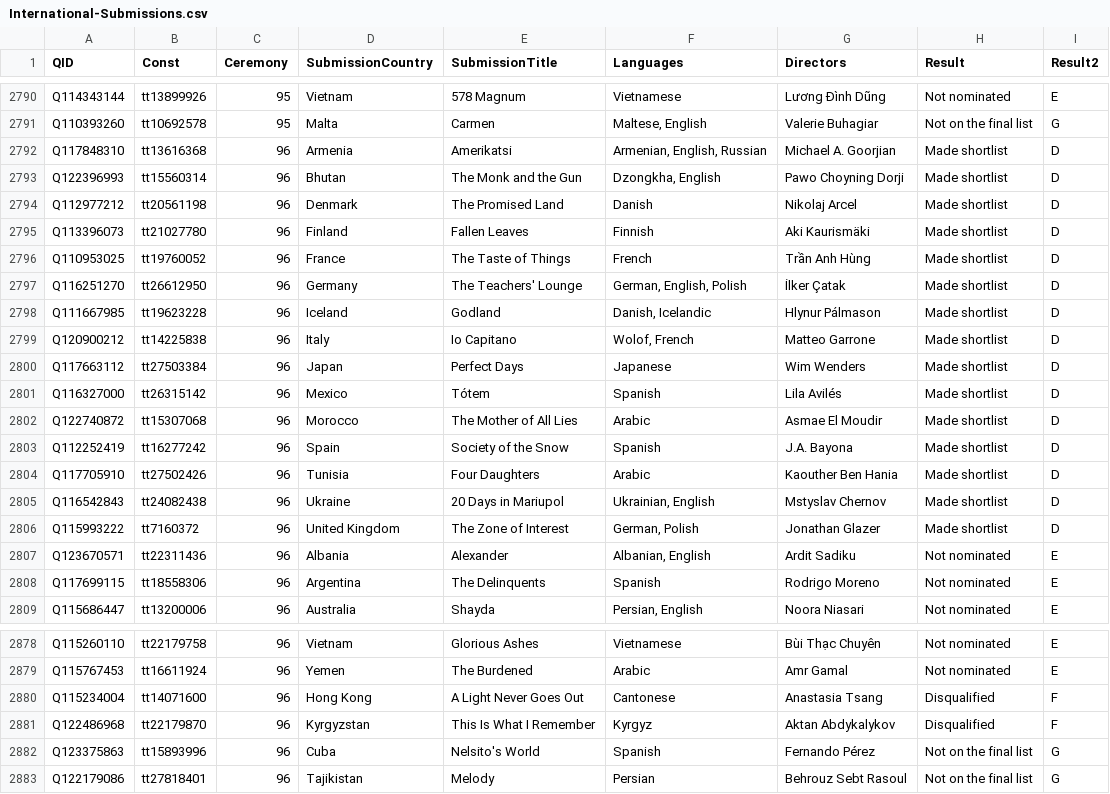
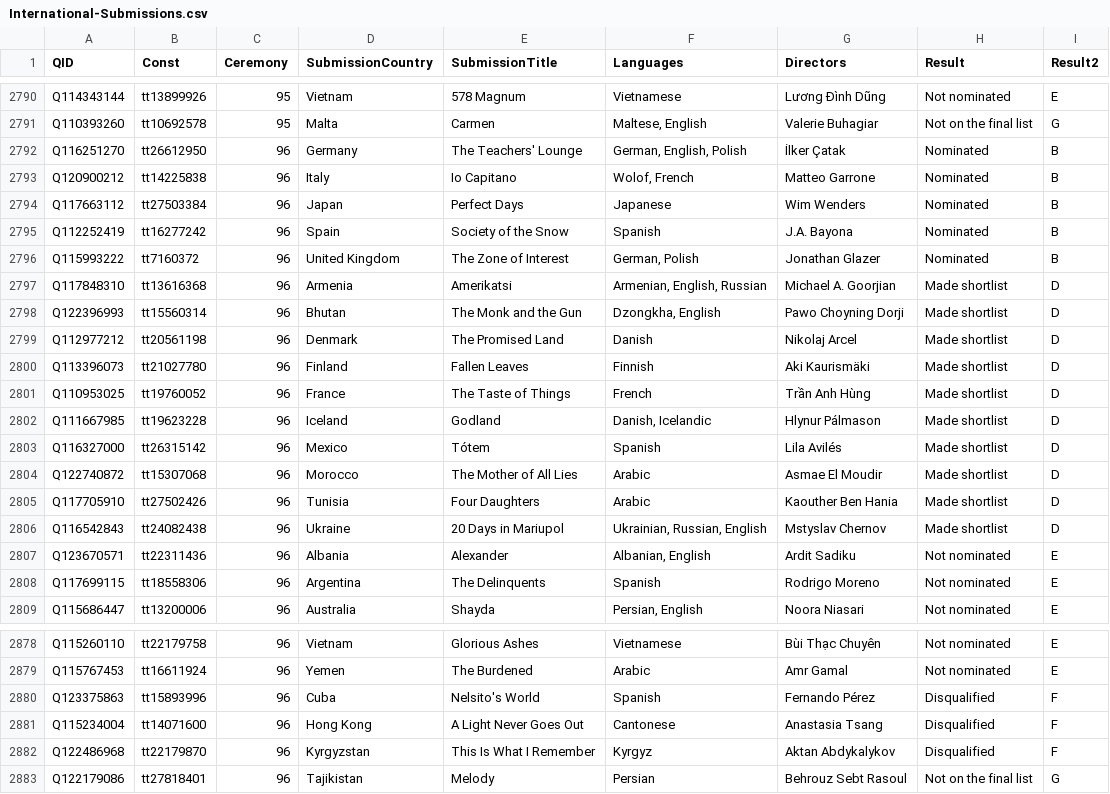
Before and after one commit to jacobmgreer/Nitrate-Actions, a CSV file: raw-lists/International-Submissions.csv, drawn as a sheet; only a part is shown, gaps mark what is left out; the diff covers the shown part only.

Commit message:
Update International-Submissions.csv

```diff
--- a/raw-lists/International-Submissions.csv
+++ b/raw-lists/International-Submissions.csv
@@ -2791,2 +2791,7 @@ Q114343144,tt13899926,95,Vietnam,578 Magnum,Vietnamese,Lương Đình Dũng,Not
 Q110393260,tt10692578,95,Malta,Carmen,"Maltese, English",Valerie Buhagiar,Not on the final list,G
+Q116251270,tt26612950,96,Germany,The Teachers' Lounge,"German, English, Polish",İlker Çatak ,Nominated,B
+Q120900212,tt14225838,96,Italy,Io Capitano,"Wolof, French",Matteo Garrone,Nominated,B
+Q117663112,tt27503384,96,Japan,Perfect Days,Japanese,Wim Wenders,Nominated,B
+Q112252419,tt16277242,96,Spain,Society of the Snow,Spanish,J.A. Bayona,Nominated,B
+Q115993222,tt7160372,96,United Kingdom,The Zone of Interest,"German, Polish",Jonathan Glazer,Nominated,B
 Q117848310,tt13616368,96,Armenia,Amerikatsi,"Armenian, English, Russian",Michael A. Goorjian,Made shortlist,D
@@ -2796,12 +2801,7 @@ Q113396073,tt21027780,96,Finland,Fallen Leaves,Finnish,Aki Kaurismäki,Made shor
 Q110953025,tt19760052,96,France,The Taste of Things,French,Trần Anh Hùng,Made shortlist,D
-Q116251270,tt26612950,96,Germany,The Teachers' Lounge,"German, English, Polish",İlker Çatak ,Made shortlist,D
 Q111667985,tt19623228,96,Iceland,Godland,"Danish, Icelandic",Hlynur Pálmason,Made shortlist,D
-Q120900212,tt14225838,96,Italy,Io Capitano,"Wolof, French",Matteo Garrone,Made shortlist,D
-Q117663112,tt27503384,96,Japan,Perfect Days,Japanese,Wim Wenders,Made shortlist,D
 Q116327000,tt26315142,96,Mexico,Tótem,Spanish,Lila Avilés,Made shortlist,D
 Q122740872,tt15307068,96,Morocco,The Mother of All Lies,Arabic,Asmae El Moudir,Made shortlist,D
-Q112252419,tt16277242,96,Spain,Society of the Snow,Spanish,J.A. Bayona,Made shortlist,D
 Q117705910,tt27502426,96,Tunisia,Four Daughters,Arabic,Kaouther Ben Hania,Made shortlist,D
-Q116542843,tt24082438,96,Ukraine,20 Days in Mariupol,"Ukrainian, English",Mstyslav Chernov,Made shortlist,D
-Q115993222,tt7160372,96,United Kingdom,The Zone of Interest,"German, Polish",Jonathan Glazer,Made shortlist,D
+Q116542843,tt24082438,96,Ukraine,20 Days in Mariupol,"Ukrainian, Russian, English",Mstyslav Chernov,Made shortlist,D
 Q123670571,tt22311436,96,Albania,Alexander,"Albanian, English",Ardit Sadiku,Not nominated,E
@@ -2879,5 +2879,5 @@ Q115260110,tt22179758,96,Vietnam,Glorious Ashes,Vietnamese,Bùi Thạc Chuyên
 Q115767453,tt16611924,96,Yemen,The Burdened,Arabic,Amr Gamal,Not nominated,E
+Q123375863,tt15893996,96,Cuba,Nelsito's World,Spanish,Fernando Pérez,Disqualified,F
 Q115234004,tt14071600,96,Hong Kong,A Light Never Goes Out,Cantonese,Anastasia Tsang,Disqualified,F
 Q122486968,tt22179870,96,Kyrgyzstan,This Is What I Remember,Kyrgyz,Aktan Abdykalykov,Disqualified,F
-Q123375863,tt15893996,96,Cuba,Nelsito's World,Spanish,Fernando Pérez,Not on the final list,G
 Q122179086,tt27818401,96,Tajikistan,Melody,Persian,Behrouz Sebt Rasoul ,Not on the final list,G
```
Also changed, not shown: 5 edited cells elsewhere in this file.
